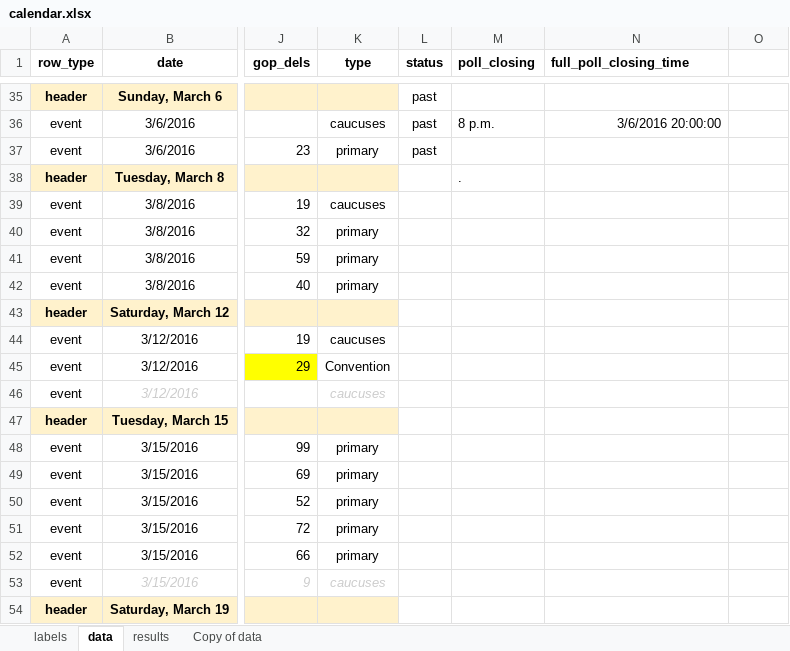
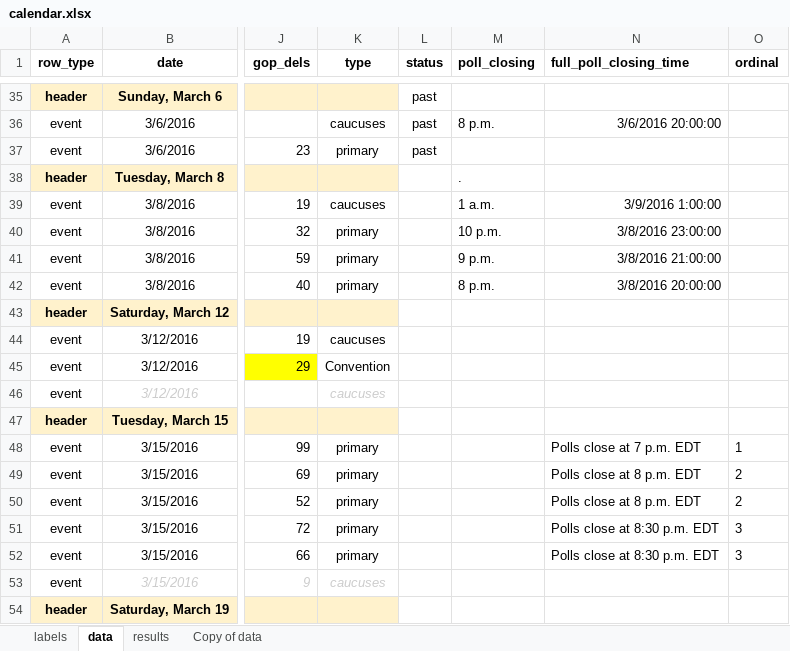
Before and after one commit to nprapps/elections16, an Excel workbook: data/calendar.xlsx, sheet data, drawn as a sheet; only a part is shown, gaps mark what is left out; values as stored, in another font and other column widths than the file's, no borders; charts and pictures not drawn; the diff names each change by its address in the sheet, - before the commit and + after, or states it on an @@ line.

Commit message:
update sheets

```diff
--- a/data/calendar.xlsx (sheet data)
+++ b/data/calendar.xlsx (sheet data)
-O1: (empty)
+O1: ordinal
-M39 (poll_closing): (empty)
+M39 (poll_closing): 1 a.m.
-N39 (full_poll_closing_time): (empty)
+N39 (full_poll_closing_time): 3/9/2016 1:00:00
-M40 (poll_closing): (empty)
+M40 (poll_closing): 10 p.m.
-N40 (full_poll_closing_time): (empty)
+N40 (full_poll_closing_time): 3/8/2016 23:00:00
-M41 (poll_closing): (empty)
+M41 (poll_closing): 9 p.m.
-N41 (full_poll_closing_time): (empty)
+N41 (full_poll_closing_time): 3/8/2016 21:00:00
-M42 (poll_closing): (empty)
+M42 (poll_closing): 8 p.m.
-N42 (full_poll_closing_time): (empty)
+N42 (full_poll_closing_time): 3/8/2016 20:00:00
-N48 (full_poll_closing_time): (empty)
+N48 (full_poll_closing_time): Polls close at 7 p.m. EDT
-O48 (ordinal): (empty)
+O48 (ordinal): 1
-N49:N50 (full_poll_closing_time): (empty)
+N49:N50 (full_poll_closing_time): Polls close at 8 p.m. EDT
-O49:O50 (ordinal): (empty)
+O49:O50 (ordinal): 2
-N51:N52 (full_poll_closing_time): (empty)
+N51:N52 (full_poll_closing_time): Polls close at 8:30 p.m. EDT
-O51:O52 (ordinal): (empty)
+O51:O52 (ordinal): 3
```
Also changed, not shown: data/copy.xlsx.
